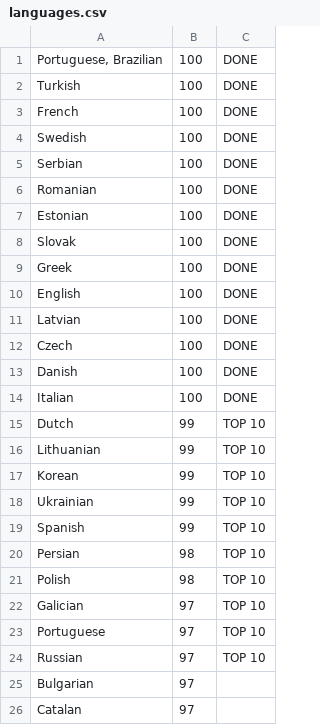
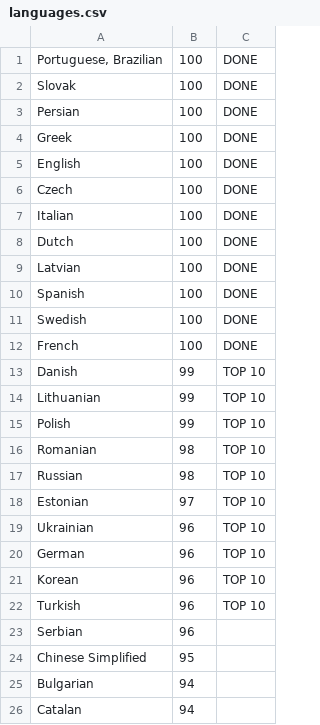
Before and after one commit to matks/TopTranslators, a CSV file: data/languages.csv, drawn as a sheet; only a part is shown; the diff covers the shown part only.

```diff
--- a/data/languages.csv
+++ b/data/languages.csv
@@ -1,26 +1,26 @@
 "Portuguese, Brazilian",100,DONE
-Turkish,100,DONE
-French,100,DONE
-Swedish,100,DONE
-Serbian,100,DONE
-Romanian,100,DONE
-Estonian,100,DONE
 Slovak,100,DONE
+Persian,100,DONE
 Greek,100,DONE
 English,100,DONE
+Czech,100,DONE
+Italian,100,DONE
+Dutch,100,DONE
 Latvian,100,DONE
-Czech,100,DONE
-Danish,100,DONE
-Italian,100,DONE
-Dutch,99,"TOP 10"
+Spanish,100,DONE
+Swedish,100,DONE
+French,100,DONE
+Danish,99,"TOP 10"
 Lithuanian,99,"TOP 10"
-Korean,99,"TOP 10"
-Ukrainian,99,"TOP 10"
-Spanish,99,"TOP 10"
-Persian,98,"TOP 10"
-Polish,98,"TOP 10"
-Galician,97,"TOP 10"
-Portuguese,97,"TOP 10"
-Russian,97,"TOP 10"
-Bulgarian,97,
-Catalan,97,
+Polish,99,"TOP 10"
+Romanian,98,"TOP 10"
+Russian,98,"TOP 10"
+Estonian,97,"TOP 10"
+Ukrainian,96,"TOP 10"
+German,96,"TOP 10"
+Korean,96,"TOP 10"
+Turkish,96,"TOP 10"
+Serbian,96,
+"Chinese Simplified",95,
+Bulgarian,94,
+Catalan,94,
```
Also changed, not shown: 8 added rows, 8 removed rows and 20 edited cells elsewhere in this file, data/translators.csv, 1 other file.
